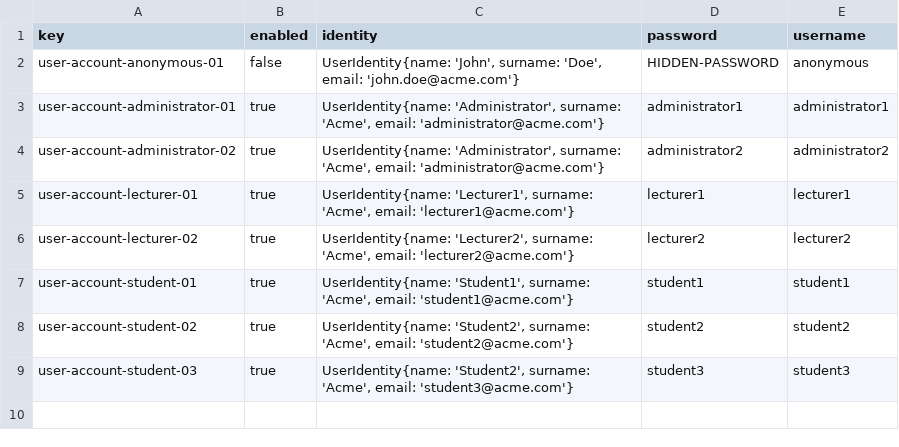
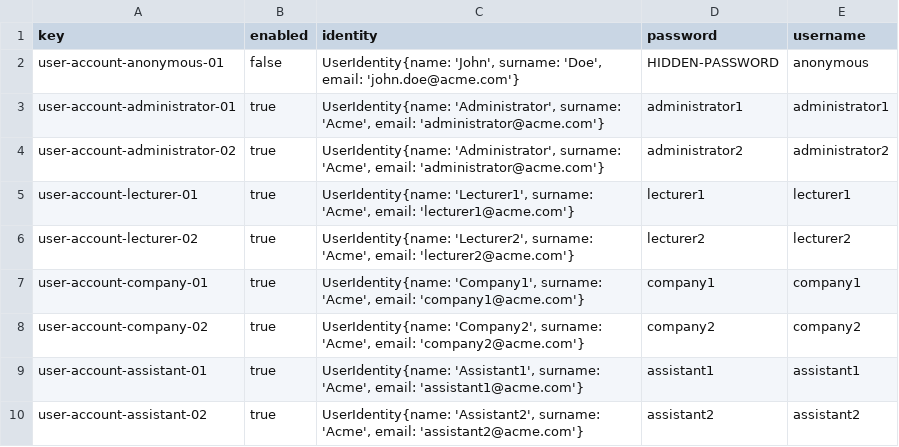
Before and after one commit to JuanJoCasamitjana/dp2-22-23, a CSV file: Acme-L3-D01/src/main/webapp/WEB-INF/resources/initial-data/user-account.csv, drawn as a sheet.

```diff
--- a/Acme-L3-D01/src/main/webapp/WEB-INF/resources/initial-data/user-account.csv
+++ b/Acme-L3-D01/src/main/webapp/WEB-INF/resources/initial-data/user-account.csv
@@ -6,4 +6,5 @@ user-account-lecturer-01,true,"UserIdentity{name: 'Lecturer1', surname: 'Acme',
 user-account-lecturer-02,true,"UserIdentity{name: 'Lecturer2', surname: 'Acme', email: 'lecturer2@acme.com'}",lecturer2,lecturer2
-user-account-student-01,true,"UserIdentity{name: 'Student1', surname: 'Acme', email: 'student1@acme.com'}",student1,student1
-user-account-student-02,true,"UserIdentity{name: 'Student2', surname: 'Acme', email: 'student2@acme.com'}",student2,student2
-user-account-student-03,true,"UserIdentity{name: 'Student2', surname: 'Acme', email: 'student3@acme.com'}",student3,student3
+user-account-company-01,true,"UserIdentity{name: 'Company1', surname: 'Acme', email: 'company1@acme.com'}",company1,company1
+user-account-company-02,true,"UserIdentity{name: 'Company2', surname: 'Acme', email: 'company2@acme.com'}",company2,company2
+user-account-assistant-01,true,"UserIdentity{name: 'Assistant1', surname: 'Acme', email: 'assistant1@acme.com'}",assistant1,assistant1
+user-account-assistant-02,true,"UserIdentity{name: 'Assistant2', surname: 'Acme', email: 'assistant2@acme.com'}",assistant2,assistant2
```
Also changed, not shown: 45 other files.
